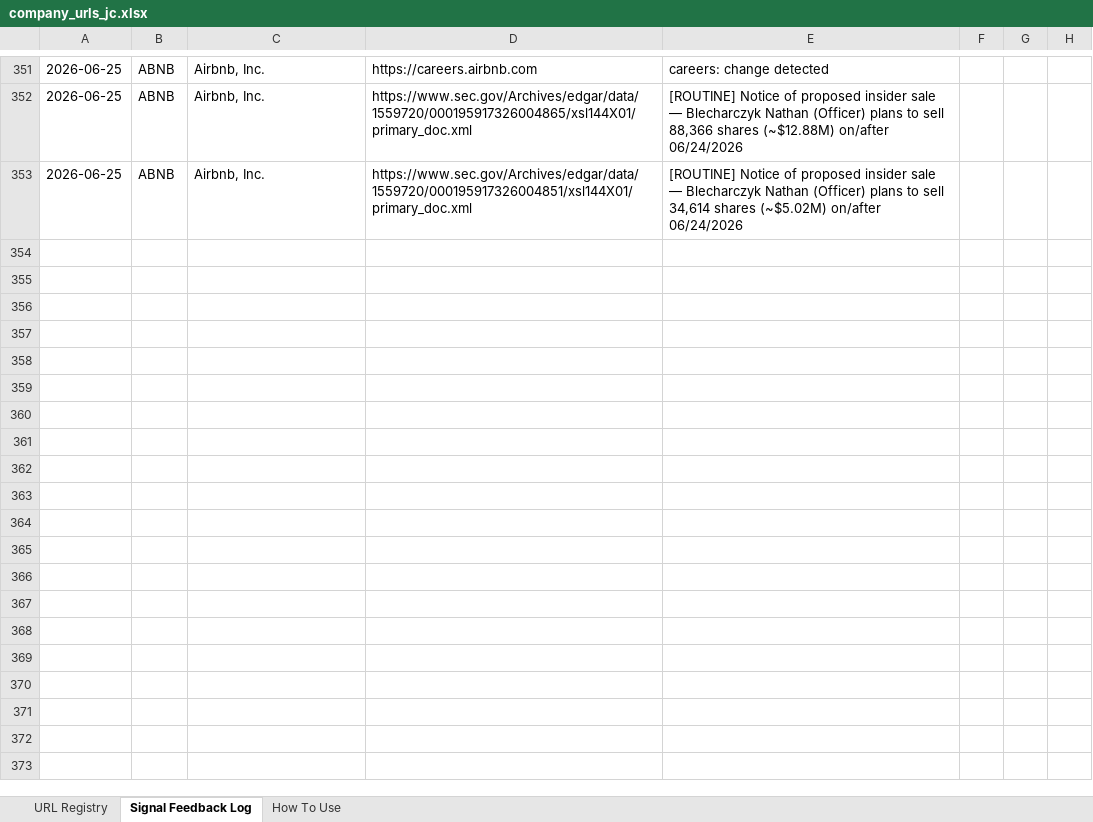
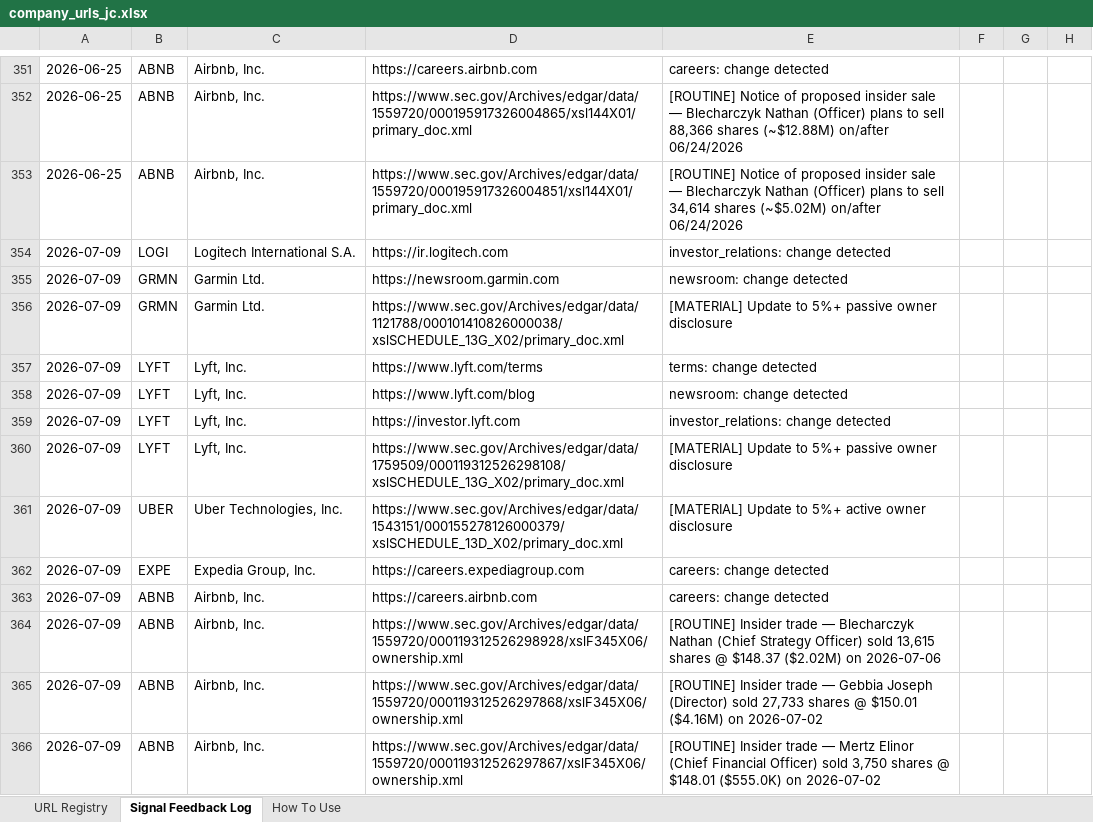
Before and after one commit to hk-contour/consumer-monitor, an Excel workbook: config/company_urls_jc.xlsx, sheet Signal Feedback Log, drawn as a sheet; only a part is shown, gaps mark what is left out; values as stored, in another font and other column widths than the file's, no borders; the diff names each change by its address in the sheet, - before the commit and + after, or states it on an @@ line.

Commit message:
monitor: tickers=LOGI,GRMN,TSLA,LYFT,UBER,EXPE,BKNG,ABNB,SPHR run 2026-07-09T15:37Z

```diff
--- a/config/company_urls_jc.xlsx (sheet Signal Feedback Log)
+++ b/config/company_urls_jc.xlsx (sheet Signal Feedback Log)
+row 354: 2026-07-09 | LOGI | Logitech International S.A. | https://ir.logitech.com | investor_relations: change detected
+row 355: 2026-07-09 | GRMN | Garmin Ltd. | https://newsroom.garmin.com | newsroom: change detected
+row 356: 2026-07-09 | GRMN | Garmin Ltd. | https://www.sec.gov/Archives/edgar/data/1121788/000101410826000038/xslSCHEDULE_13G_X02/primary_doc.xml | [MATERIAL] Update to 5%+ passive owner disclosure
+row 357: 2026-07-09 | LYFT | Lyft, Inc. | https://www.lyft.com/terms | terms: change detected
+row 358: 2026-07-09 | LYFT | Lyft, Inc. | https://www.lyft.com/blog | newsroom: change detected
+row 359: 2026-07-09 | LYFT | Lyft, Inc. | https://investor.lyft.com | investor_relations: change detected
+row 360: 2026-07-09 | LYFT | Lyft, Inc. | https://www.sec.gov/Archives/edgar/data/1759509/000119312526298108/xslSCHEDULE_13G_X02/primary_doc.xml | [MATERIAL] Update to 5%+ passive owner disclosure
+row 361: 2026-07-09 | UBER | Uber Technologies, Inc. | https://www.sec.gov/Archives/edgar/data/1543151/000155278126000379/xslSCHEDULE_13D_X02/primary_doc.xml | [MATERIAL] Update to 5%+ active owner disclosure
+row 362: 2026-07-09 | EXPE | Expedia Group, Inc. | https://careers.expediagroup.com | careers: change detected
+row 363: 2026-07-09 | ABNB | Airbnb, Inc. | https://careers.airbnb.com | careers: change detected
+row 364: 2026-07-09 | ABNB | Airbnb, Inc. | https://www.sec.gov/Archives/edgar/data/1559720/000119312526298928/xslF345X06/ownership.xml | [ROUTINE] Insider trade — Blecharczyk Nathan (Chief Strategy Officer) sold 13,615 shares @ $148.37 ($2.02M) on 2026-07-06
+row 365: 2026-07-09 | ABNB | Airbnb, Inc. | https://www.sec.gov/Archives/edgar/data/1559720/000119312526297868/xslF345X06/ownership.xml | [ROUTINE] Insider trade — Gebbia Joseph (Director) sold 27,733 shares @ $150.01 ($4.16M) on 2026-07-02
+row 366: 2026-07-09 | ABNB | Airbnb, Inc. | https://www.sec.gov/Archives/edgar/data/1559720/000119312526297867/xslF345X06/ownership.xml | [ROUTINE] Insider trade — Mertz Elinor (Chief Financial Officer) sold 3,750 shares @ $148.01 ($555.0K) on 2026-07-02
```
Also changed, not shown: 26 other files.
